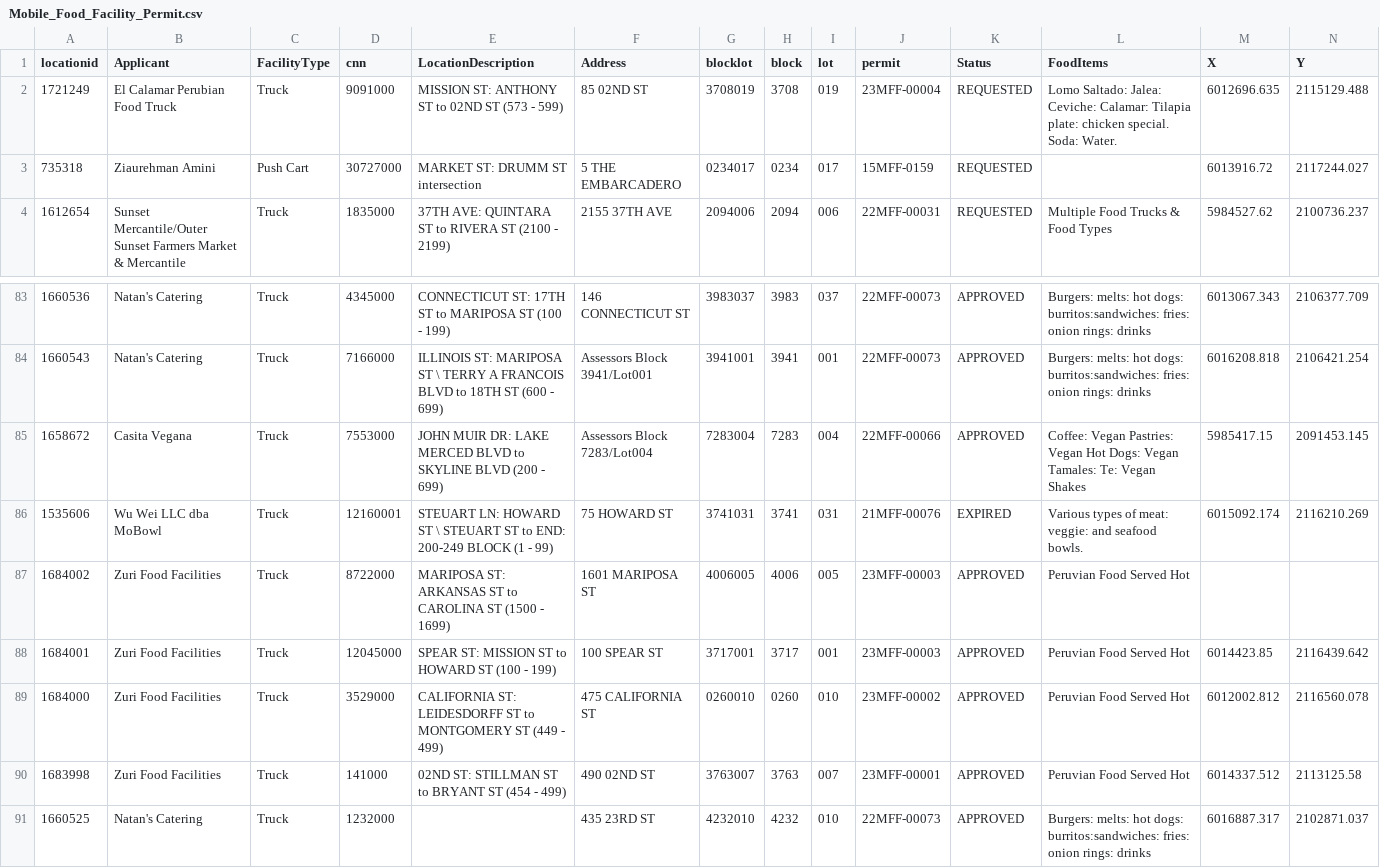
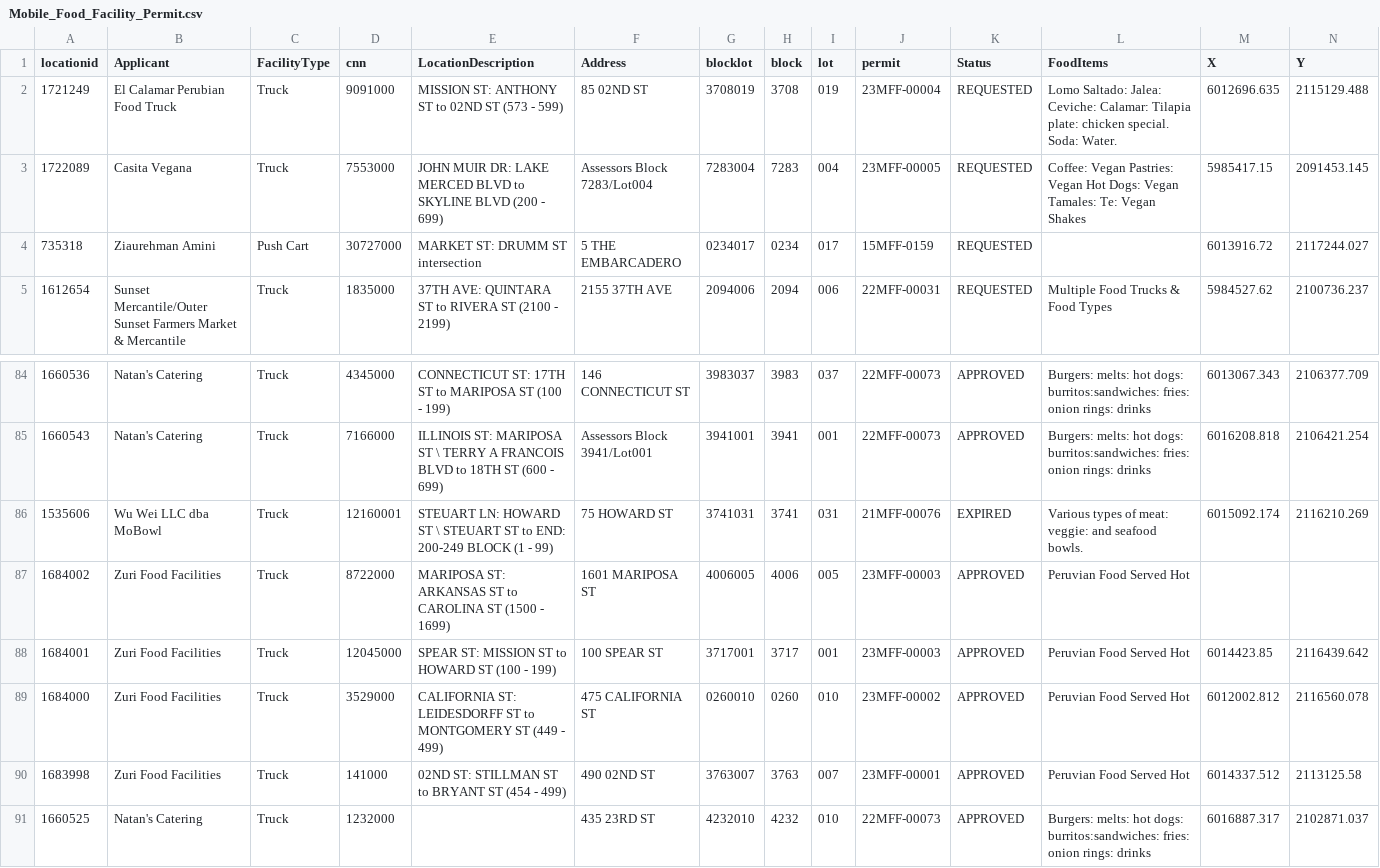
Before and after one commit to tectonia/food-truck-api, a CSV file: src/Mobile_Food_Facility_Permit.csv, drawn as a sheet; only a part is shown, gaps mark what is left out; removed rows and columns are numbered as before the commit, all else as after; rows hold the shown columns only; the diff names each change by its address in the sheet, - before the commit and + after, or states it on an @@ line.

```diff
--- a/src/Mobile_Food_Facility_Permit.csv
+++ b/src/Mobile_Food_Facility_Permit.csv
+row 3: 1722089 | Casita Vegana | Truck | 7553000 | JOHN MUIR DR: LAKE MERCED BLVD to SKYLINE BLVD (200 - 699) | Assessors Block 7283/Lot004 | 7283004 | 7283 | 004 | 23MFF-00005 | REQUESTED | Coffee: Vegan Pastries: Vegan Hot Dogs: Vegan Tamales: Te: Vegan Shakes | 5985417.15 | 2091453.145
-row 85: 1658672 | Casita Vegana | Truck | 7553000 | JOHN MUIR DR: LAKE MERCED BLVD to SKYLINE BLVD (200 - 699) | Assessors Block 7283/Lot004 | 7283004 | 7283 | 004 | 22MFF-00066 | APPROVED | Coffee: Vegan Pastries: Vegan Hot Dogs: Vegan Tamales: Te: Vegan Shakes | 5985417.15 | 2091453.145
```
